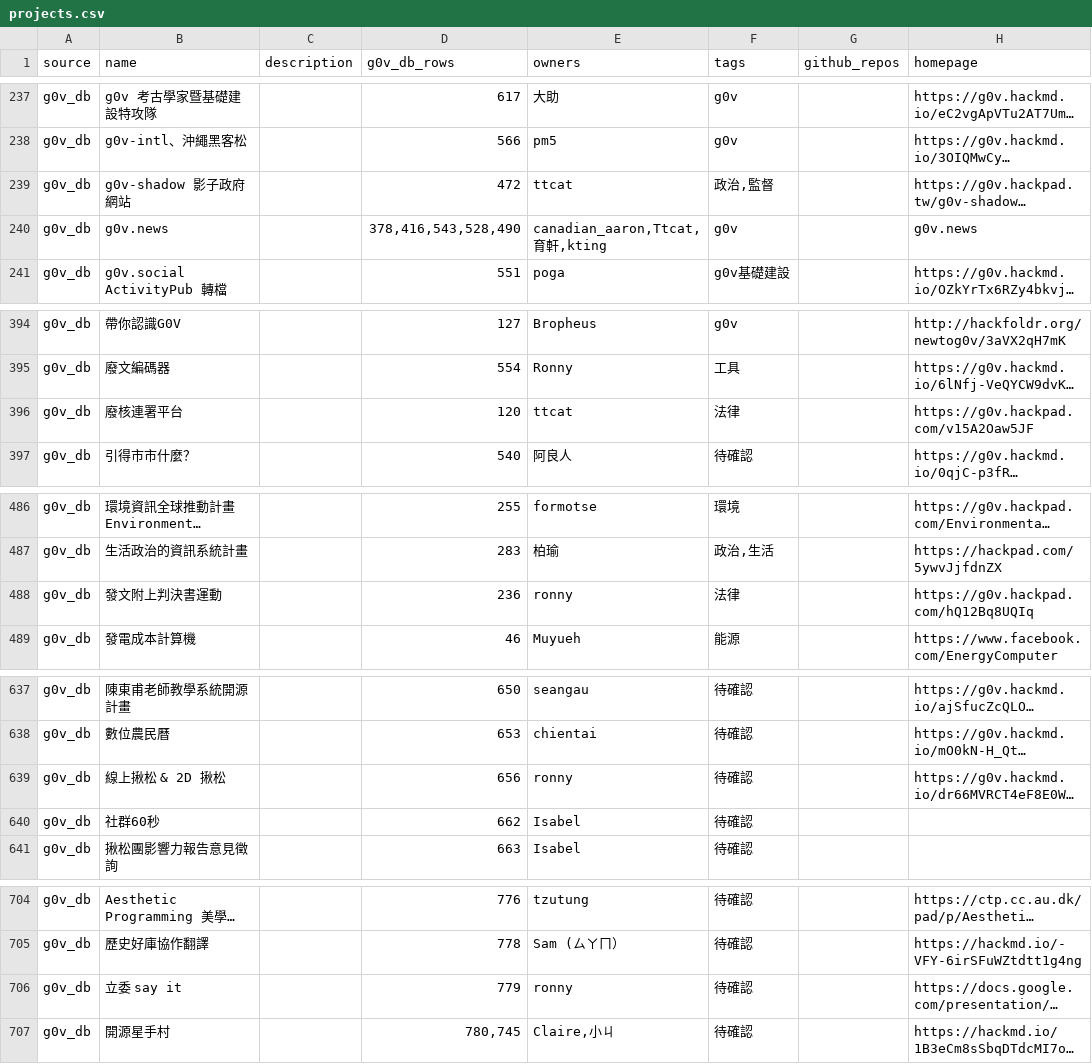
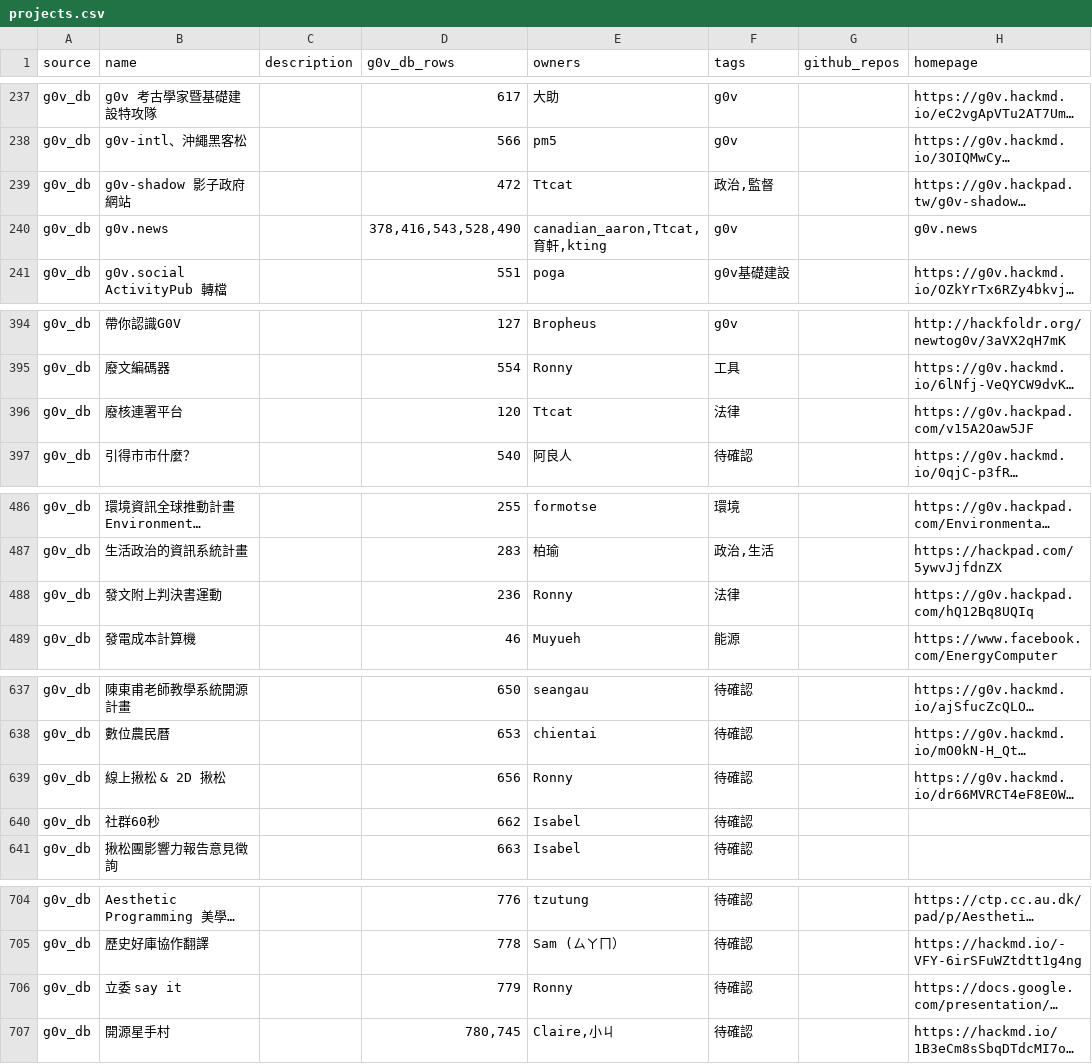
Before and after one commit to tinghuatseng/awesome-g0v-projects, a CSV file: data/projects.csv, drawn as a sheet; only a part is shown, gaps mark what is left out; long unchanged cells end in …; the diff covers the shown part only; the diff names each change by its address in the sheet, - before the commit and + after, or states it on an @@ line.

Commit message:
update owner & projects

```diff
--- a/data/projects.csv
+++ b/data/projects.csv
-E239 (owners): ttcat
+E239 (owners): Ttcat
-E396 (owners): ttcat
+E396 (owners): Ttcat
-E488 (owners): ronny
+E488 (owners): Ronny
-E639 (owners): ronny
+E639 (owners): Ronny
-E706 (owners): ronny
+E706 (owners): Ronny
```
Also changed, not shown: 1 edited cell elsewhere in this file, data/owners.csv, 1 other file.
